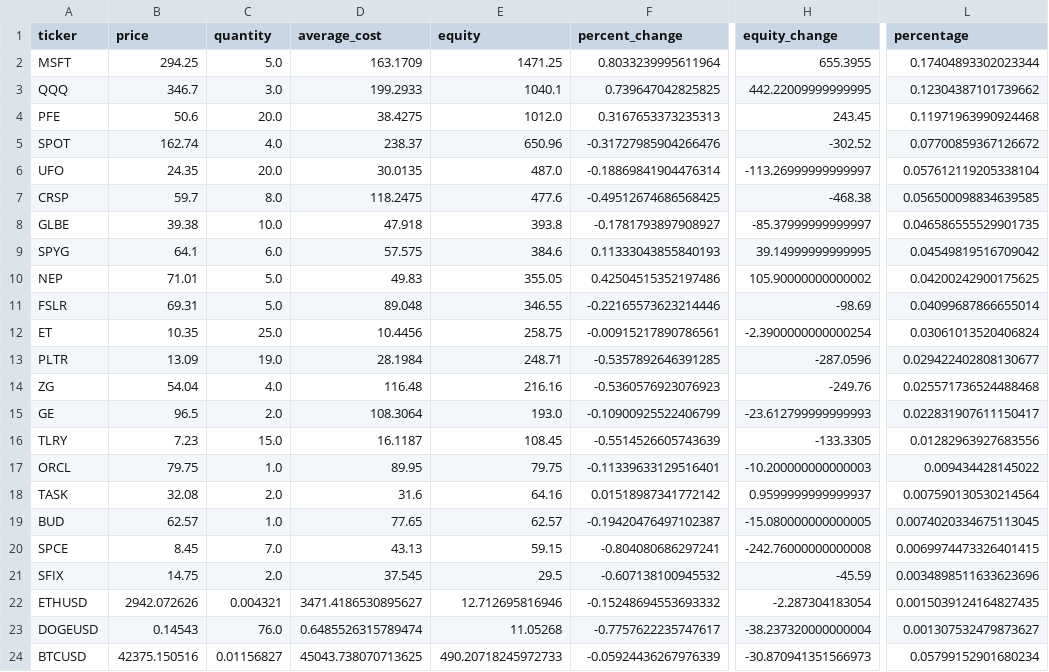
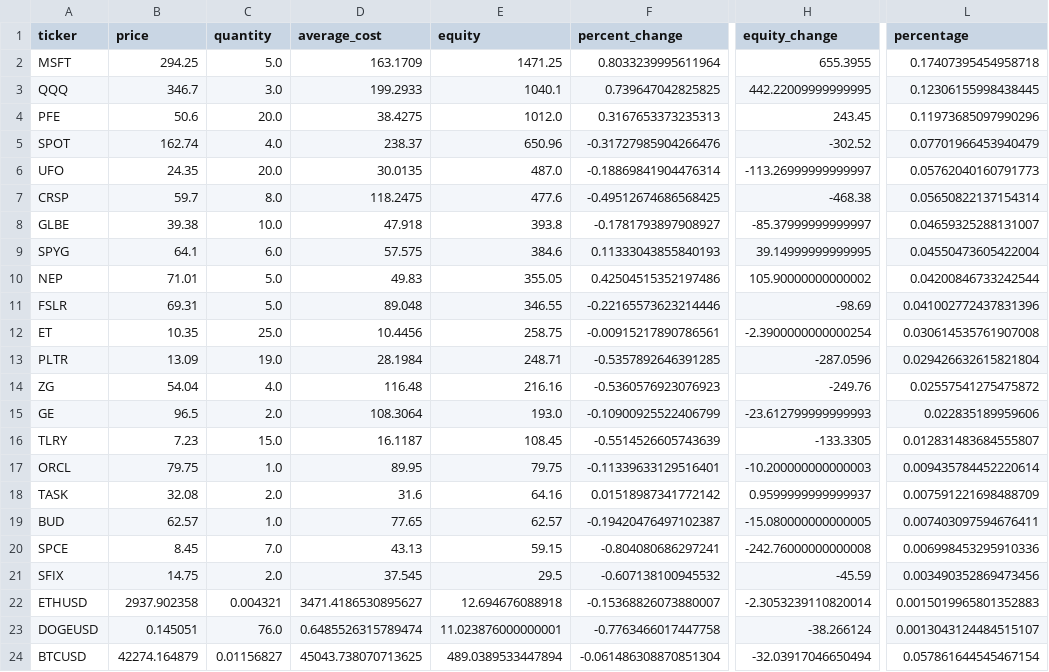
Before and after one commit to cwpace97/cwpace97.github.io, a CSV file: data/stocks_holdings.csv, drawn as a sheet; only a part is shown, gaps mark what is left out; the diff names each change by its address in the sheet, - before the commit and + after, or states it on an @@ line.

Commit message:
AUTO-UPDATE (/11/ 0Fr)

```diff
--- a/data/stocks_holdings.csv
+++ b/data/stocks_holdings.csv
-L2 (percentage): 0.17404893302023344
+L2 (percentage): 0.17407395454958718
-L3 (percentage): 0.12304387101739662
+L3 (percentage): 0.12306155998438445
-L4 (percentage): 0.11971963990924468
+L4 (percentage): 0.11973685097990296
-L5 (percentage): 0.07700859367126672
+L5 (percentage): 0.07701966453940479
-L6 (percentage): 0.057612119205338104
+L6 (percentage): 0.05762040160791773
-L7 (percentage): 0.056500098834639585
+L7 (percentage): 0.05650822137154314
-L8 (percentage): 0.046586555529901735
+L8 (percentage): 0.04659325288131007
-L9 (percentage): 0.04549819516709042
+L9 (percentage): 0.04550473605422004
-L10 (percentage): 0.04200242900175625
+L10 (percentage): 0.04200846733242544
-L11 (percentage): 0.04099687866655014
+L11 (percentage): 0.041002772437831396
-L12 (percentage): 0.03061013520406824
+L12 (percentage): 0.030614535761907008
-L13 (percentage): 0.029422402808130677
+L13 (percentage): 0.029426632615821804
-L14 (percentage): 0.025571736524488468
+L14 (percentage): 0.02557541275475872
-L15 (percentage): 0.022831907611150417
+L15 (percentage): 0.022835189959606
-L16 (percentage): 0.01282963927683556
+L16 (percentage): 0.012831483684555807
-L17 (percentage): 0.009434428145022
+L17 (percentage): 0.009435784452220614
-L18 (percentage): 0.007590130530214564
+L18 (percentage): 0.007591221698488709
-L19 (percentage): 0.0074020334675113045
+L19 (percentage): 0.007403097594676411
-L20 (percentage): 0.0069974473326401415
+L20 (percentage): 0.006998453295910336
-L21 (percentage): 0.0034898511633623696
+L21 (percentage): 0.003490352869473456
-B22 (price): 2942.072626
+B22 (price): 2937.902358
-E22 (equity): 12.712695816946
+E22 (equity): 12.694676088918
-F22 (percent_change): -0.15248694553693332
+F22 (percent_change): -0.15368826073880007
-H22 (equity_change): -2.287304183054
+H22 (equity_change): -2.3053239110820014
-L22 (percentage): 0.0015039124164827435
+L22 (percentage): 0.0015019965801352883
-B23 (price): 0.14543
+B23 (price): 0.145051
-E23 (equity): 11.05268
+E23 (equity): 11.023876000000001
-F23 (percent_change): -0.7757622235747617
+F23 (percent_change): -0.7763466017447758
-H23 (equity_change): -38.237320000000004
+H23 (equity_change): -38.266124
-L23 (percentage): 0.001307532479873627
+L23 (percentage): 0.0013043124484515107
-B24 (price): 42375.150516
+B24 (price): 42274.164879
-E24 (equity): 490.20718245972733
+E24 (equity): 489.0389533447894
-F24 (percent_change): -0.05924436267976339
+F24 (percent_change): -0.061486308870851304
-H24 (equity_change): -30.870941351566973
+H24 (equity_change): -32.03917046650494
-L24 (percentage): 0.05799152901680234
+L24 (percentage): 0.057861644545467154
```
